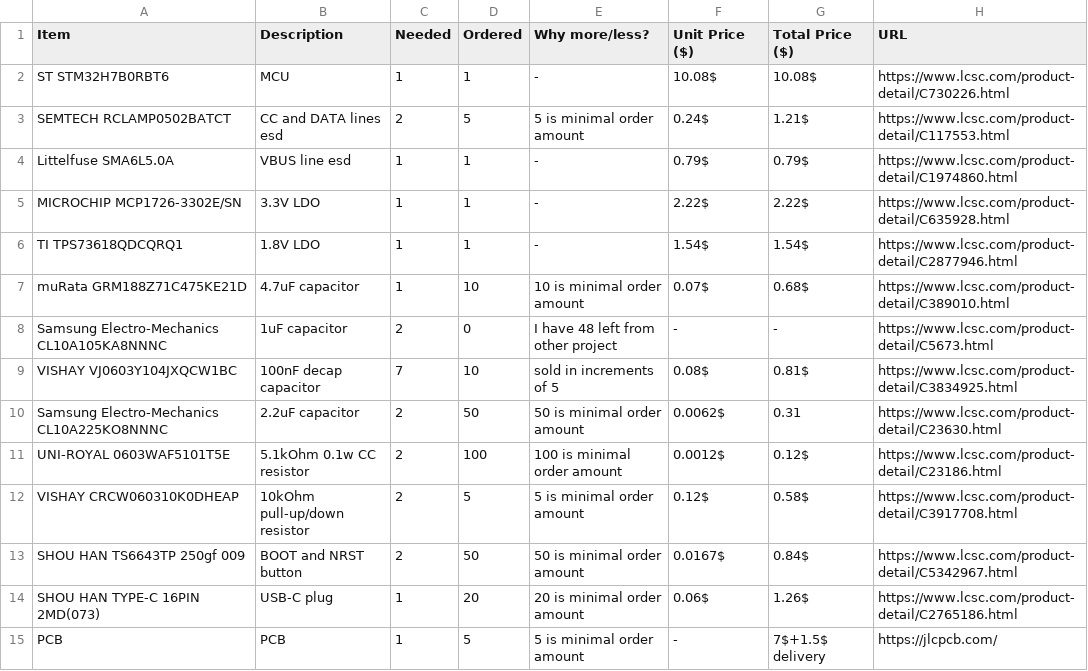
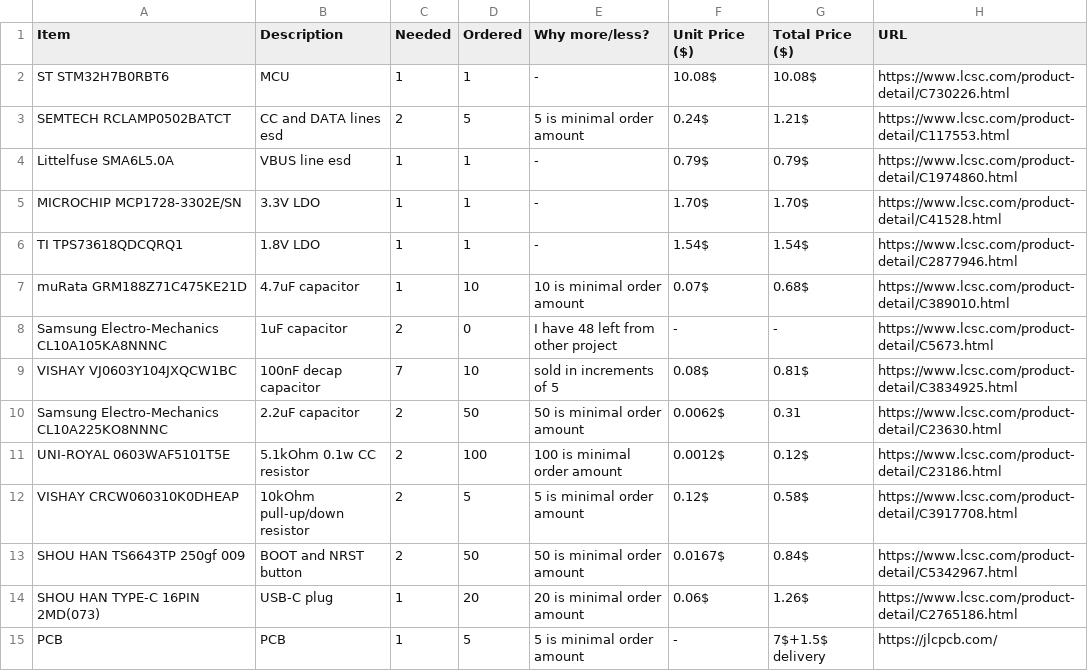
Before and after one commit to emb3rcia/stm32-module, a CSV file: bom.csv, drawn as a sheet.

Commit message:
updated bom to reflect vbus change

```diff
--- a/bom.csv
+++ b/bom.csv
@@ -4,3 +4,3 @@ SEMTECH RCLAMP0502BATCT,CC and DATA lines esd,2,5,5 is minimal order amount,0.24
 Littelfuse SMA6L5.0A,VBUS line esd,1,1,-,0.79$,0.79$,https://www.lcsc.com/product-detail/C1974860.html
-MICROCHIP MCP1726-3302E/SN,3.3V LDO,1,1,-,2.22$,2.22$,https://www.lcsc.com/product-detail/C635928.html
+MICROCHIP MCP1728-3302E/SN,3.3V LDO,1,1,-,1.70$,1.70$,https://www.lcsc.com/product-detail/C41528.html
 TI TPS73618QDCQRQ1,1.8V LDO,1,1,-,1.54$,1.54$,https://www.lcsc.com/product-detail/C2877946.html
```
